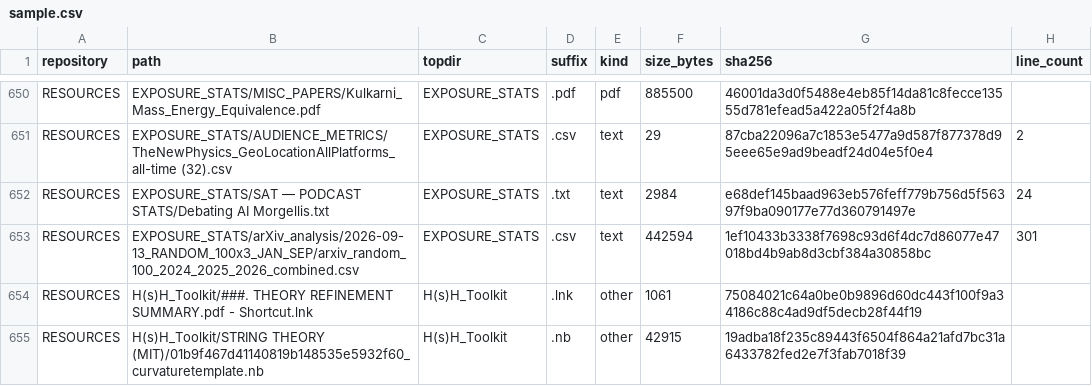
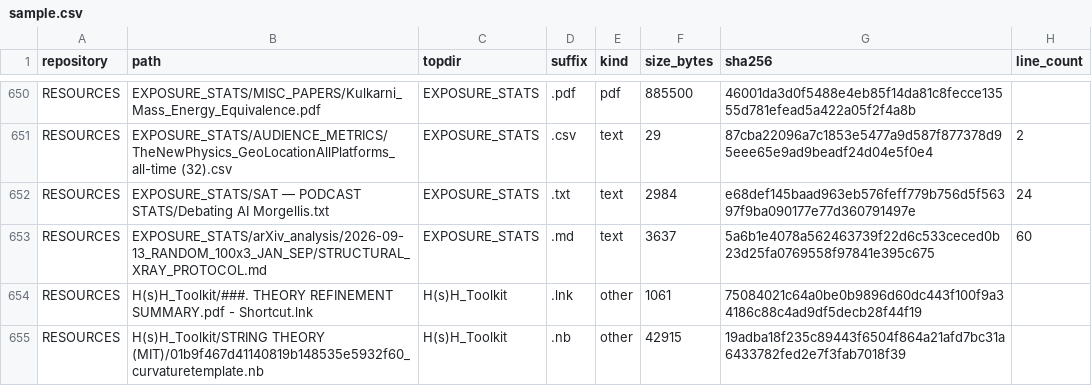
Before and after one commit to Satobloc/HSH_RESOURCES, a CSV file: SOURCE_INVENTORY/SABLE/source_inventory_run/sample.csv, drawn as a sheet; only a part is shown, gaps mark what is left out.

```diff
--- a/SOURCE_INVENTORY/SABLE/source_inventory_run/sample.csv
+++ b/SOURCE_INVENTORY/SABLE/source_inventory_run/sample.csv
@@ -652,3 +652,3 @@ RESOURCES,EXPOSURE_STATS/AUDIENCE_METRICS/TheNewPhysics_GeoLocationAllPlatforms_
 RESOURCES,EXPOSURE_STATS/SAT — PODCAST STATS/Debating AI Morgellis.txt,EXPOSURE_STATS,.txt,text,2984,e68def145baad963eb576feff779b756d5f56397f9ba090177e77d360791497e,24
-RESOURCES,EXPOSURE_STATS/arXiv_analysis/2026-09-13_RANDOM_100x3_JAN_SEP/arxiv_random_100_2024_2025_2026_combined.csv,EXPOSURE_STATS,.csv,text,442594,1ef10433b3338f7698c93d6f4dc7d86077e47018bd4b9ab8d3cbf384a30858bc,301
+RESOURCES,EXPOSURE_STATS/arXiv_analysis/2026-09-13_RANDOM_100x3_JAN_SEP/STRUCTURAL_XRAY_PROTOCOL.md,EXPOSURE_STATS,.md,text,3637,5a6b1e4078a562463739f22d6c533ceced0b23d25fa0769558f97841e395c675,60
 RESOURCES,H(s)H_Toolkit/###. THEORY REFINEMENT SUMMARY.pdf - Shortcut.lnk,H(s)H_Toolkit,.lnk,other,1061,75084021c64a0be0b9896d60dc443f100f9a34186c88c4ad9df5decb28f44f19,
```
Also changed, not shown: 3 other files.
